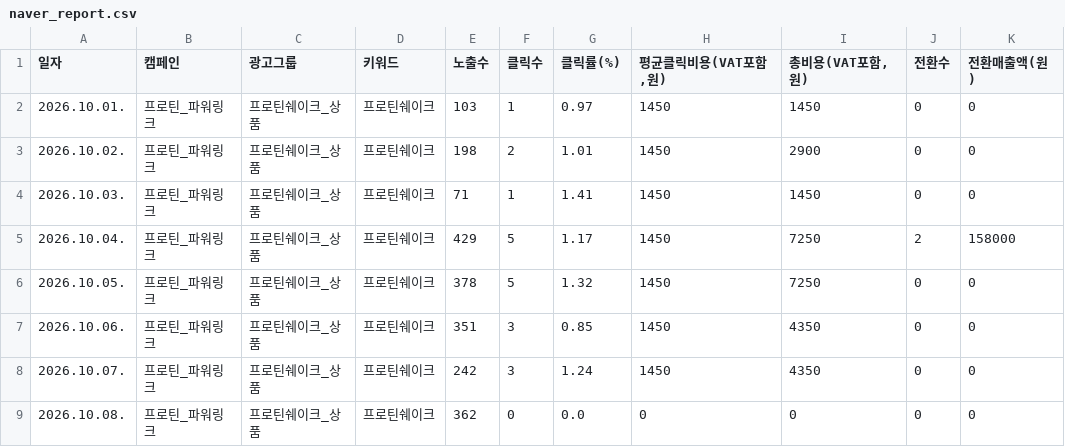
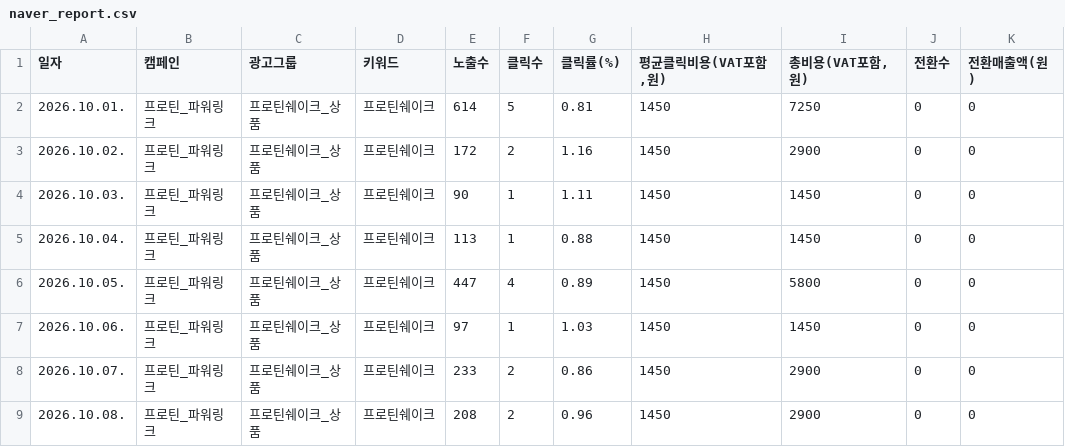
Before and after one commit to gem-9ru/BOAZ_2nd_Project, a CSV file: data/examples/demo_store/protein/naver_report.csv, drawn as a sheet; only a part is shown; the diff covers the shown part only.

```diff
--- a/data/examples/demo_store/protein/naver_report.csv
+++ b/data/examples/demo_store/protein/naver_report.csv
@@ -1,9 +1,9 @@
 일자,캠페인,광고그룹,키워드,노출수,클릭수,클릭률(%),"평균클릭비용(VAT포함,원)","총비용(VAT포함,원)",전환수,전환매출액(원)
-2026.10.01.,프로틴_파워링크,프로틴쉐이크_상품,프로틴쉐이크,103,1,0.97,1450,1450,0,0
-2026.10.02.,프로틴_파워링크,프로틴쉐이크_상품,프로틴쉐이크,198,2,1.01,1450,2900,0,0
-2026.10.03.,프로틴_파워링크,프로틴쉐이크_상품,프로틴쉐이크,71,1,1.41,1450,1450,0,0
-2026.10.04.,프로틴_파워링크,프로틴쉐이크_상품,프로틴쉐이크,429,5,1.17,1450,7250,2,158000
-2026.10.05.,프로틴_파워링크,프로틴쉐이크_상품,프로틴쉐이크,378,5,1.32,1450,7250,0,0
-2026.10.06.,프로틴_파워링크,프로틴쉐이크_상품,프로틴쉐이크,351,3,0.85,1450,4350,0,0
-2026.10.07.,프로틴_파워링크,프로틴쉐이크_상품,프로틴쉐이크,242,3,1.24,1450,4350,0,0
-2026.10.08.,프로틴_파워링크,프로틴쉐이크_상품,프로틴쉐이크,362,0,0.0,0,0,0,0
+2026.10.01.,프로틴_파워링크,프로틴쉐이크_상품,프로틴쉐이크,614,5,0.81,1450,7250,0,0
+2026.10.02.,프로틴_파워링크,프로틴쉐이크_상품,프로틴쉐이크,172,2,1.16,1450,2900,0,0
+2026.10.03.,프로틴_파워링크,프로틴쉐이크_상품,프로틴쉐이크,90,1,1.11,1450,1450,0,0
+2026.10.04.,프로틴_파워링크,프로틴쉐이크_상품,프로틴쉐이크,113,1,0.88,1450,1450,0,0
+2026.10.05.,프로틴_파워링크,프로틴쉐이크_상품,프로틴쉐이크,447,4,0.89,1450,5800,0,0
+2026.10.06.,프로틴_파워링크,프로틴쉐이크_상품,프로틴쉐이크,97,1,1.03,1450,1450,0,0
+2026.10.07.,프로틴_파워링크,프로틴쉐이크_상품,프로틴쉐이크,233,2,0.86,1450,2900,0,0
+2026.10.08.,프로틴_파워링크,프로틴쉐이크_상품,프로틴쉐이크,208,2,0.96,1450,2900,0,0
```
Also changed, not shown: 103 edited cells elsewhere in this file, data/examples/demo_store/coffee/meta_report.csv, data/examples/demo_store/coffee/naver_report.csv, 11 other files.
